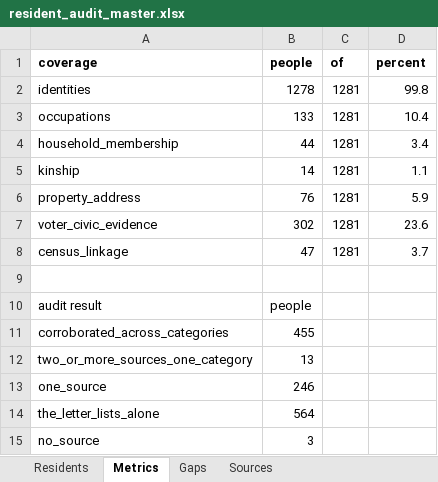
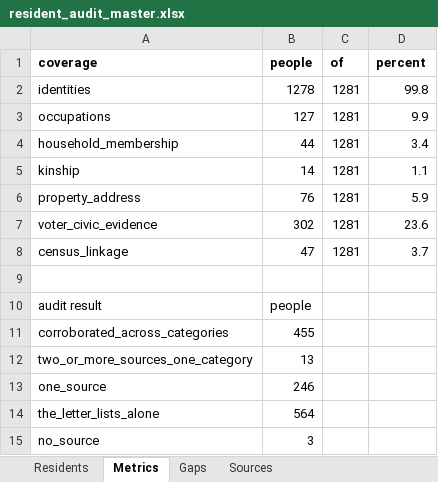
Before and after one commit to kevinrhaas/custom, an Excel workbook: chicago/reference/resident-research/final/audit/resident_audit_master.xlsx, sheet Metrics, drawn as a sheet; values as stored, in another font and other column widths than the file's, no borders; the diff names each change by its address in the sheet, - before the commit and + after, or states it on an @@ line.

```diff
--- a/chicago/reference/resident-research/final/audit/resident_audit_master.xlsx (sheet Metrics)
+++ b/chicago/reference/resident-research/final/audit/resident_audit_master.xlsx (sheet Metrics)
-B3 (people): 133
+B3 (people): 127
-D3 (percent): 10.4
+D3 (percent): 9.9
```
Also changed, not shown: sheet Residents, chicago/reference/resident-research/T-0509/T-0509_resident_research_working.xlsx.
